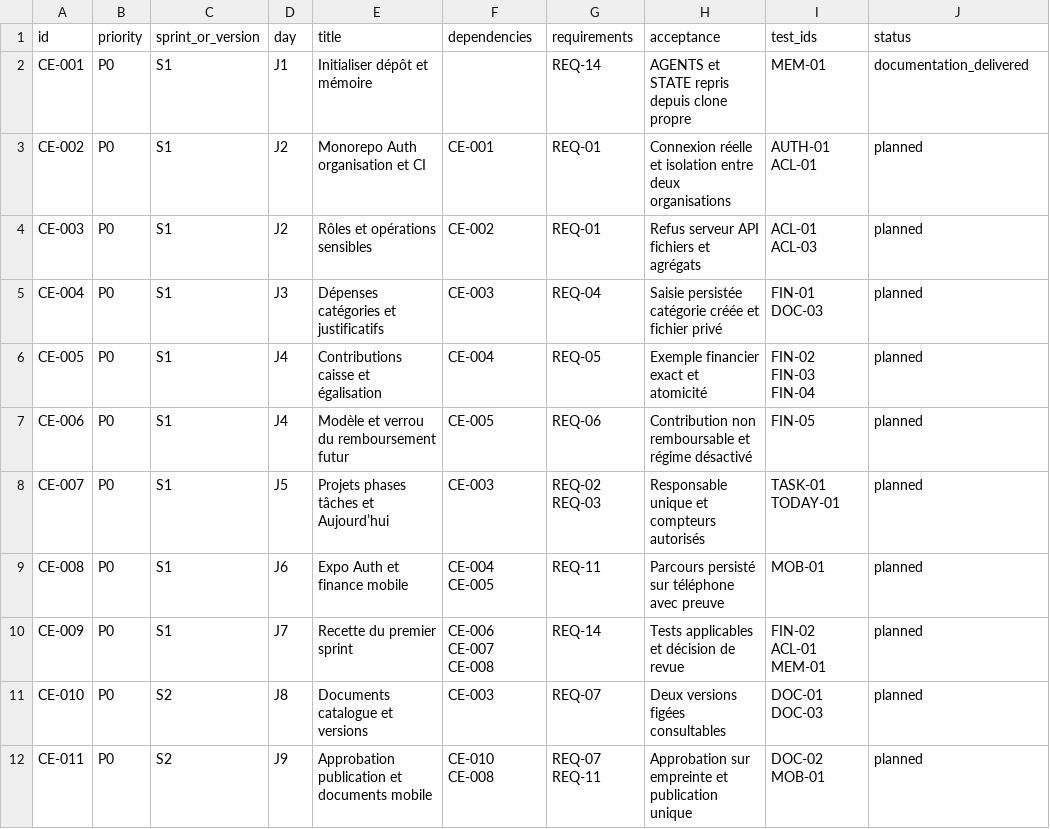
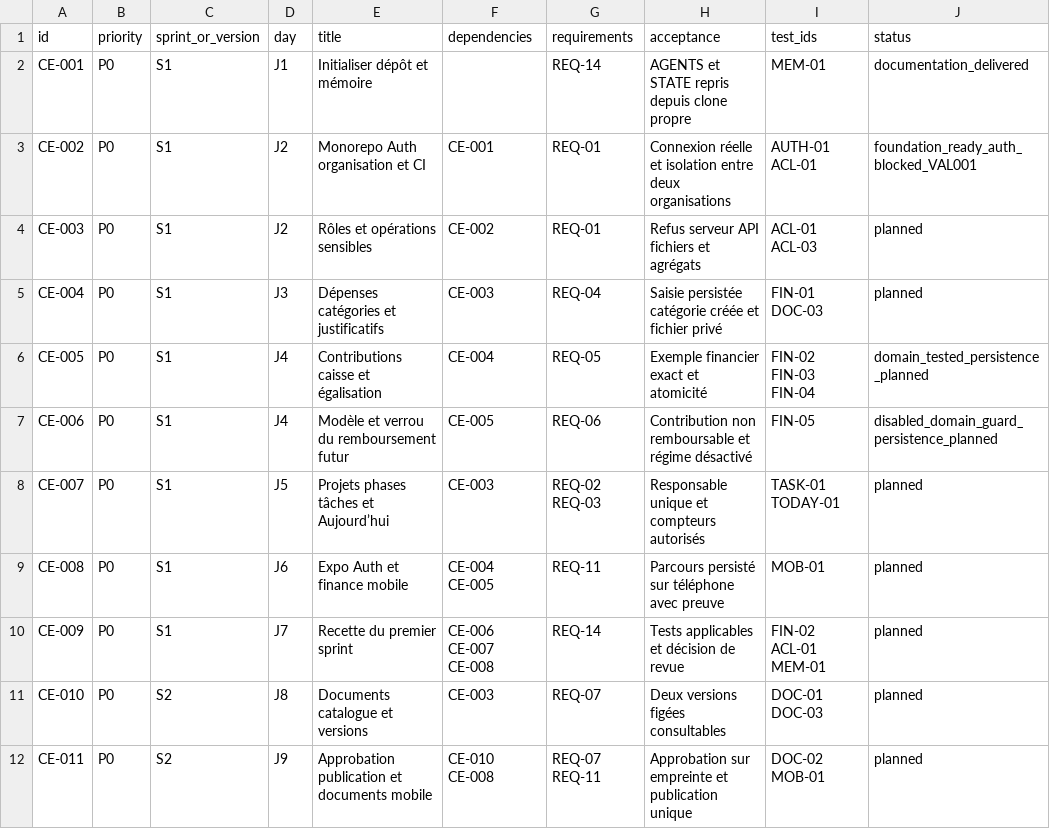
Before and after one commit to Steve-Landry-NONO/Celeste-OS, a CSV file: planning/backlog.csv, drawn as a sheet; only a part is shown.

Commit message:
feat: web foundations and shared contribution ledger with tests

```diff
--- a/planning/backlog.csv
+++ b/planning/backlog.csv
@@ -2,7 +2,7 @@
 CE-001,P0,S1,J1,Initialiser dépôt et mémoire,,REQ-14,AGENTS et STATE repris depuis clone propre,MEM-01,documentation_delivered
-CE-002,P0,S1,J2,Monorepo Auth organisation et CI,CE-001,REQ-01,Connexion réelle et isolation entre deux organisations,AUTH-01 ACL-01,planned
+CE-002,P0,S1,J2,Monorepo Auth organisation et CI,CE-001,REQ-01,Connexion réelle et isolation entre deux organisations,AUTH-01 ACL-01,foundation_ready_auth_blocked_VAL001
 CE-003,P0,S1,J2,Rôles et opérations sensibles,CE-002,REQ-01,Refus serveur API fichiers et agrégats,ACL-01 ACL-03,planned
 CE-004,P0,S1,J3,Dépenses catégories et justificatifs,CE-003,REQ-04,Saisie persistée catégorie créée et fichier privé,FIN-01 DOC-03,planned
-CE-005,P0,S1,J4,Contributions caisse et égalisation,CE-004,REQ-05,Exemple financier exact et atomicité,FIN-02 FIN-03 FIN-04,planned
-CE-006,P0,S1,J4,Modèle et verrou du remboursement futur,CE-005,REQ-06,Contribution non remboursable et régime désactivé,FIN-05,planned
+CE-005,P0,S1,J4,Contributions caisse et égalisation,CE-004,REQ-05,Exemple financier exact et atomicité,FIN-02 FIN-03 FIN-04,domain_tested_persistence_planned
+CE-006,P0,S1,J4,Modèle et verrou du remboursement futur,CE-005,REQ-06,Contribution non remboursable et régime désactivé,FIN-05,disabled_domain_guard_persistence_planned
 CE-007,P0,S1,J5,Projets phases tâches et Aujourd’hui,CE-003,REQ-02 REQ-03,Responsable unique et compteurs autorisés,TASK-01 TODAY-01,planned
```
Also changed, not shown: 35 other files.
